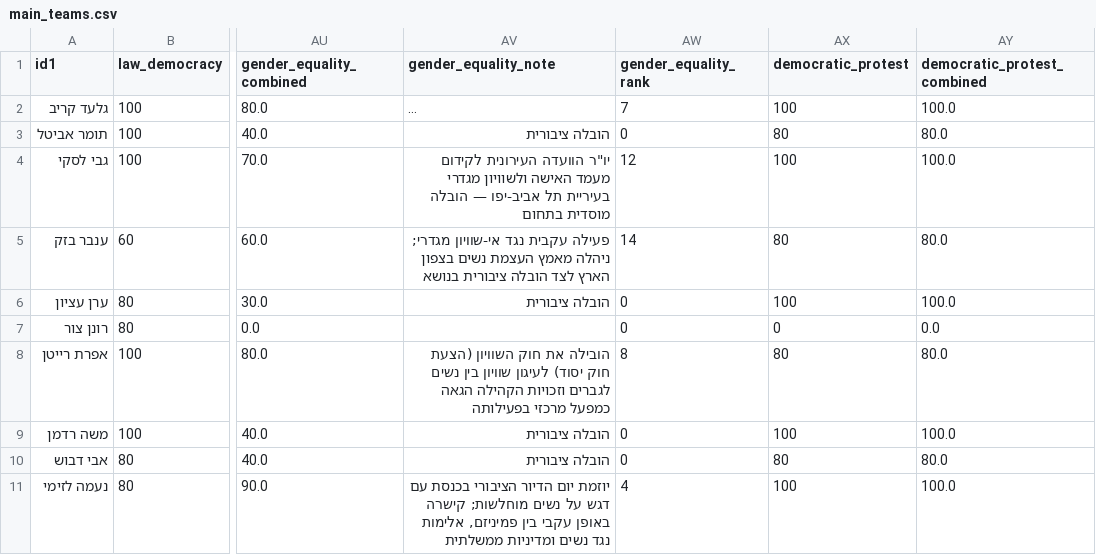
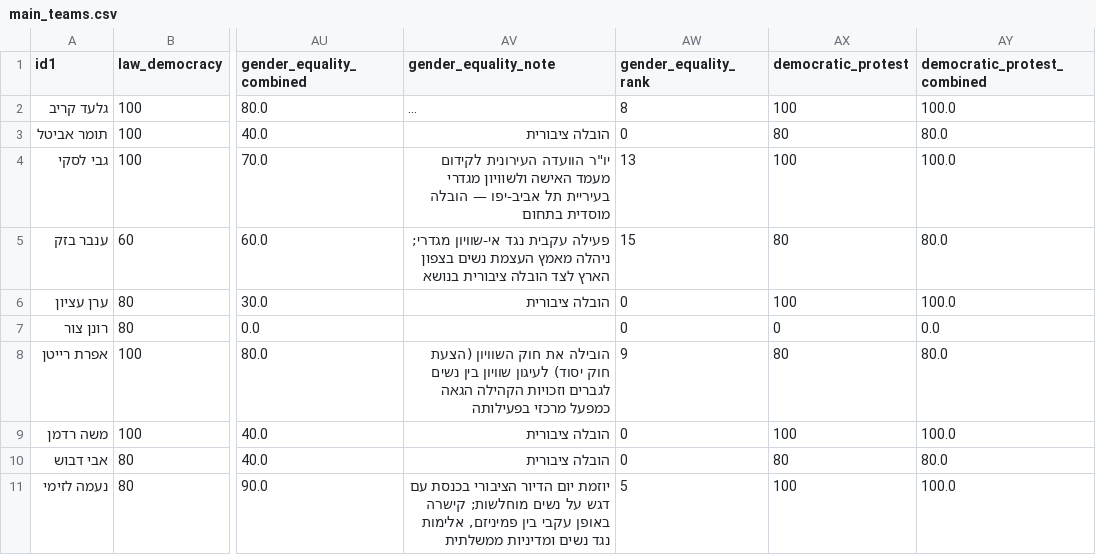
Before and after one commit to dbr-primaris/2026, a CSV file: main_teams.csv, drawn as a sheet; only a part is shown, gaps mark what is left out; long unchanged cells end in …; the diff covers the shown part only; the diff names each change by its address in the sheet, - before the commit and + after, or states it on an @@ line.

```diff
--- a/main_teams.csv
+++ b/main_teams.csv
-AW2 (gender_equality_rank): 7
+AW2 (gender_equality_rank): 8
-AW4 (gender_equality_rank): 12
+AW4 (gender_equality_rank): 13
-AW5 (gender_equality_rank): 14
+AW5 (gender_equality_rank): 15
-AW8 (gender_equality_rank): 8
+AW8 (gender_equality_rank): 9
-AW11 (gender_equality_rank): 4
+AW11 (gender_equality_rank): 5
```
Also changed, not shown: 14 edited cells elsewhere in this file, main_teams_config.csv.
